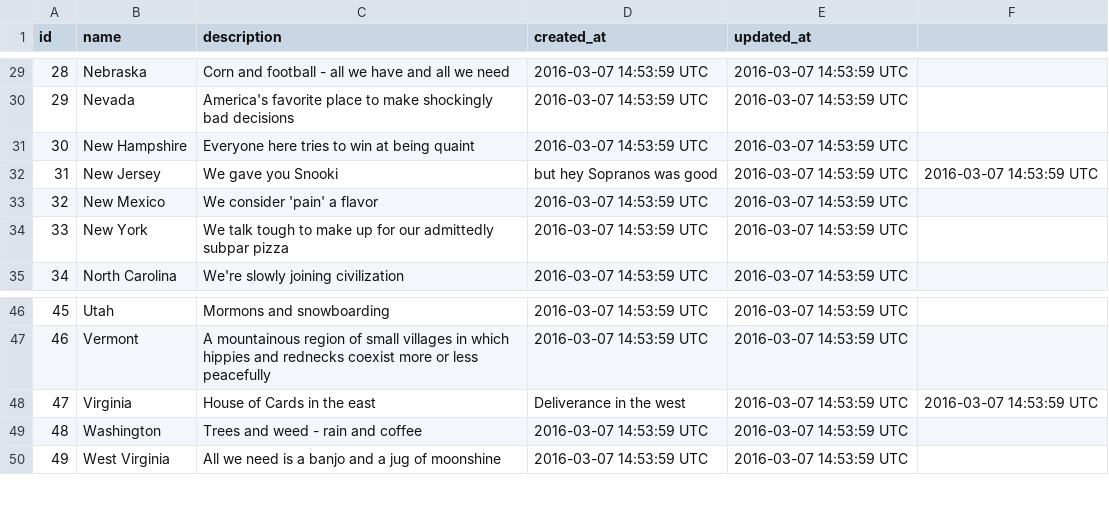
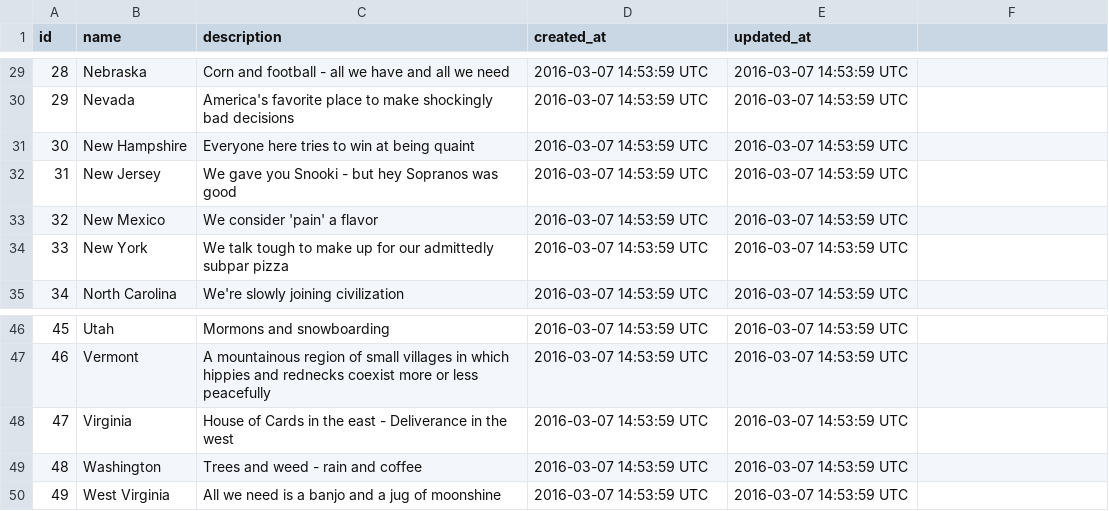
Before and after one commit to dastinnette/politweets, a CSV file: data/states.csv, drawn as a sheet; only a part is shown, gaps mark what is left out.

```diff
--- a/data/states.csv
+++ b/data/states.csv
@@ -31,3 +31,3 @@ id,name,description,created_at,updated_at
 30,New Hampshire,Everyone here tries to win at being quaint,2016-03-07 14:53:59 UTC,2016-03-07 14:53:59 UTC
-31,New Jersey,We gave you Snooki, but hey Sopranos was good,2016-03-07 14:53:59 UTC,2016-03-07 14:53:59 UTC
+31,New Jersey,We gave you Snooki - but hey Sopranos was good,2016-03-07 14:53:59 UTC,2016-03-07 14:53:59 UTC
 32,New Mexico,We consider 'pain' a flavor,2016-03-07 14:53:59 UTC,2016-03-07 14:53:59 UTC
@@ -47,3 +47,3 @@ id,name,description,created_at,updated_at
 46,Vermont,A mountainous region of small villages in which hippies and rednecks coexist more or less peacefully,2016-03-07 14:53:59 UTC,2016-03-07 14:53:59 UTC
-47,Virginia,House of Cards in the east, Deliverance in the west,2016-03-07 14:53:59 UTC,2016-03-07 14:53:59 UTC
+47,Virginia,House of Cards in the east - Deliverance in the west,2016-03-07 14:53:59 UTC,2016-03-07 14:53:59 UTC
 48,Washington,Trees and weed - rain and coffee,2016-03-07 14:53:59 UTC,2016-03-07 14:53:59 UTC
```
Also changed, not shown: 3 other files.
